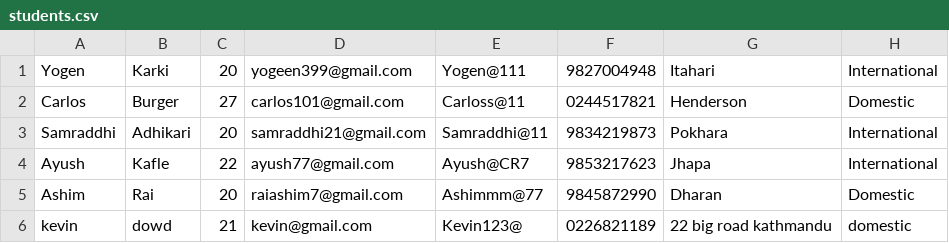
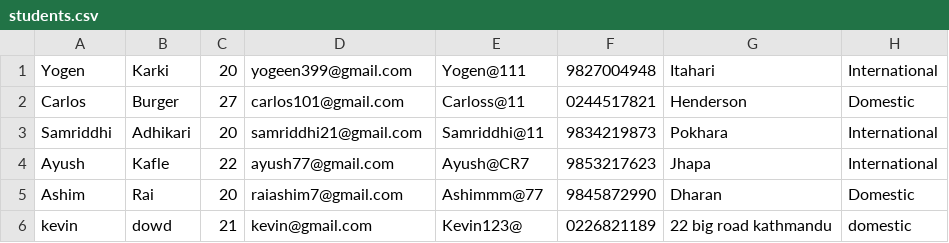
Before and after one commit to yogenkarki07/TalentHub2026, a CSV file: File/students.csv, drawn as a sheet.

```diff
--- a/File/students.csv
+++ b/File/students.csv
@@ -2,3 +2,3 @@ Yogen,Karki,20,yogeen399@gmail.com,Yogen@111,9827004948,Itahari,International
 Carlos,Burger,27,carlos101@gmail.com,Carloss@11,0244517821,Henderson,Domestic
-Samraddhi,Adhikari,20,samraddhi21@gmail.com,Samraddhi@11,9834219873,Pokhara,International
+Samriddhi,Adhikari,20,samriddhi21@gmail.com,Samriddhi@11,9834219873,Pokhara,International
 Ayush,Kafle,22,ayush77@gmail.com,Ayush@CR7,9853217623,Jhapa,International
```
Also changed, not shown: 1 other file.
